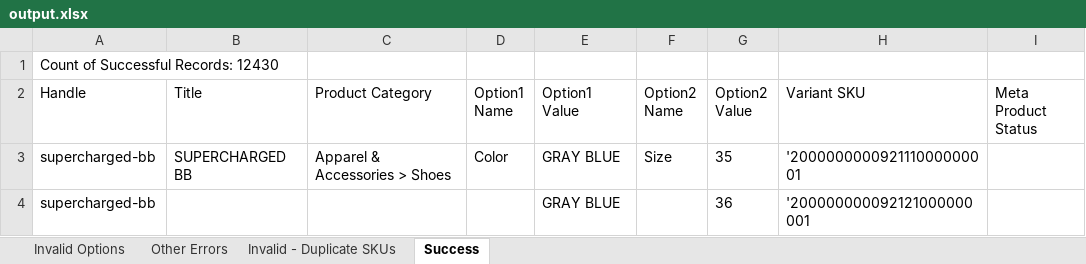
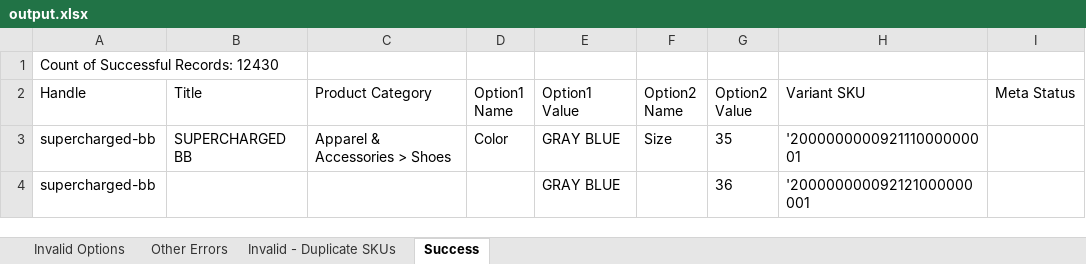
Before and after one commit to Ushangallage2/csvToExcelGenerator, an Excel workbook: output.xlsx, sheet Success, drawn as a sheet; only a part is shown; values as stored, in another font and other column widths than the file's, no borders; the diff names each change by its address in the sheet, - before the commit and + after, or states it on an @@ line.

```diff
--- a/output.xlsx (sheet Success)
+++ b/output.xlsx (sheet Success)
-I2: Meta Product Status
+I2: Meta Status
```
Also changed, not shown: sheet Other Errors, sheet Invalid Options, sheet Invalid - Duplicate SKUs, 3 other files.
